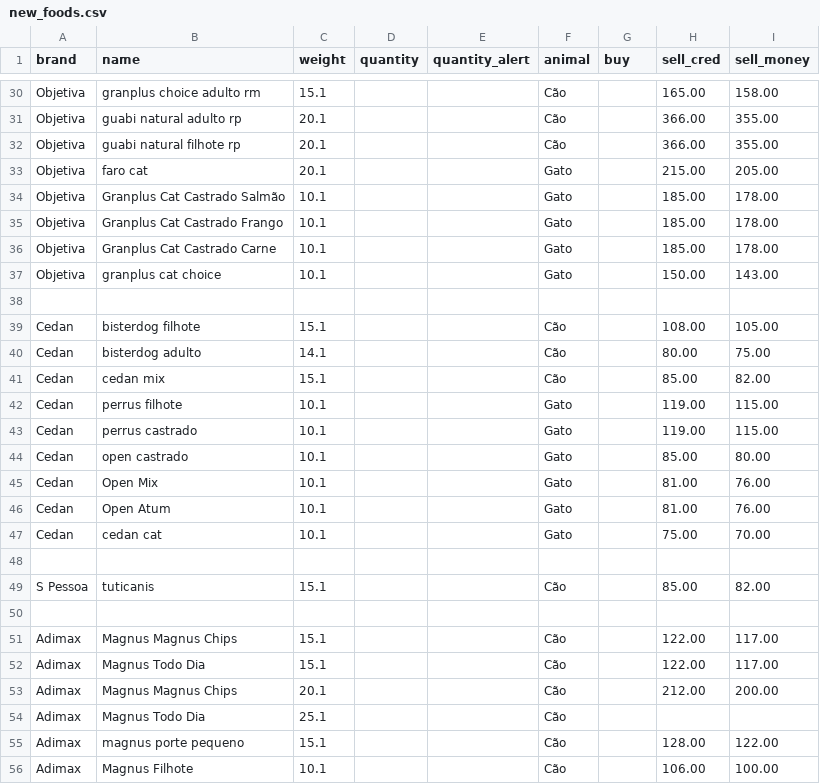
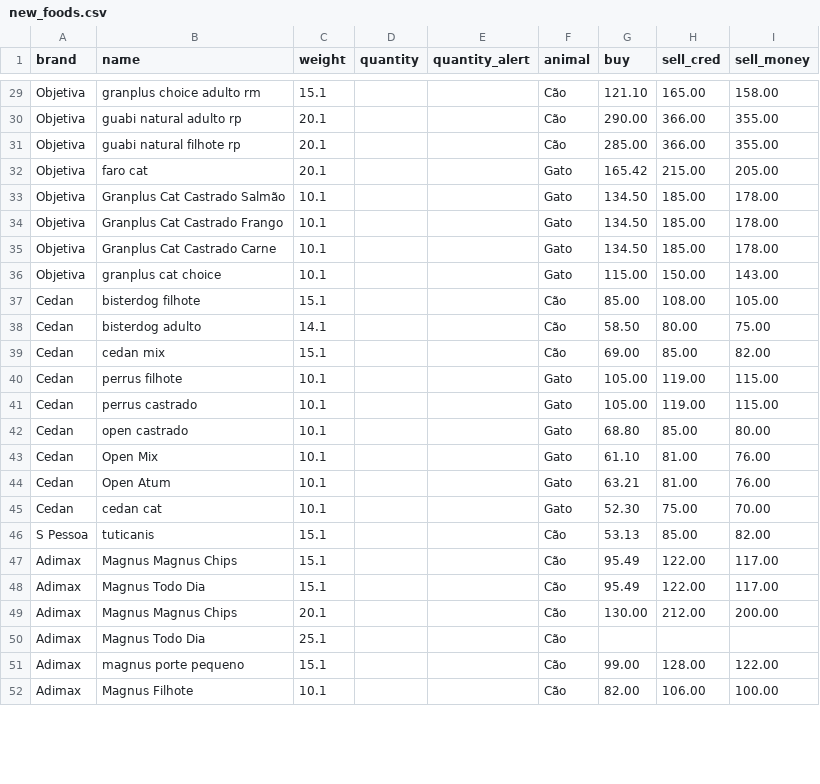
Before and after one commit to Ewerton082/pets-Storage-Django, a CSV file: Seeds/new_foods.csv, drawn as a sheet; only a part is shown, gaps mark what is left out; removed rows and columns are numbered as before the commit, all else as after; the diff covers the shown part only; the diff names each change by its address in the sheet, - before the commit and + after, or states it on an @@ line.

```diff
--- a/Seeds/new_foods.csv
+++ b/Seeds/new_foods.csv
-G29 (buy): (empty)
+G29 (buy): 121.10
-G30 (buy): (empty)
+G30 (buy): 290.00
-G31 (buy): (empty)
+G31 (buy): 285.00
-G32 (buy): (empty)
+G32 (buy): 165.42
-G33:G35 (buy): (empty)
+G33:G35 (buy): 134.50
-G36 (buy): (empty)
+G36 (buy): 115.00
-row 38: (empty)
-G37 (buy): (empty)
+G37 (buy): 85.00
-G38 (buy): (empty)
+G38 (buy): 58.50
-G39 (buy): (empty)
+G39 (buy): 69.00
-G40:G41 (buy): (empty)
+G40:G41 (buy): 105.00
-G42 (buy): (empty)
+G42 (buy): 68.80
-G43 (buy): (empty)
+G43 (buy): 61.10
-G44 (buy): (empty)
+G44 (buy): 63.21
-G45 (buy): (empty)
+G45 (buy): 52.30
-row 48: (empty)
-G46 (buy): (empty)
+G46 (buy): 53.13
-row 50: (empty)
-G47:G48 (buy): (empty)
+G47:G48 (buy): 95.49
-G49 (buy): (empty)
+G49 (buy): 130.00
-G51 (buy): (empty)
+G51 (buy): 99.00
-G52 (buy): (empty)
+G52 (buy): 82.00
```
Also changed, not shown: 10 added rows, 11 removed rows and 87 edited cells elsewhere in this file.
